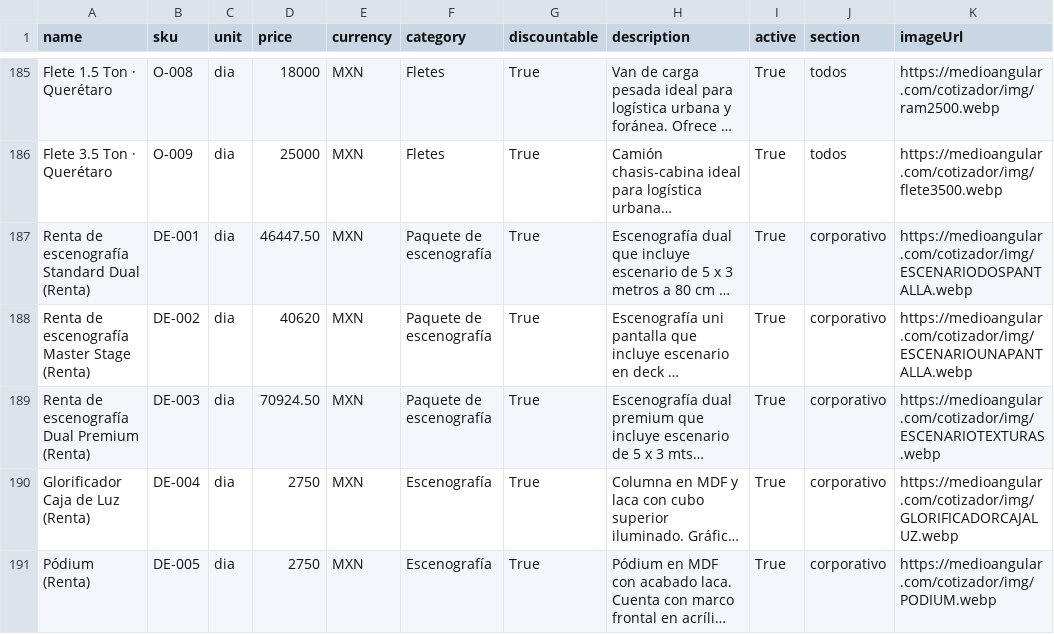
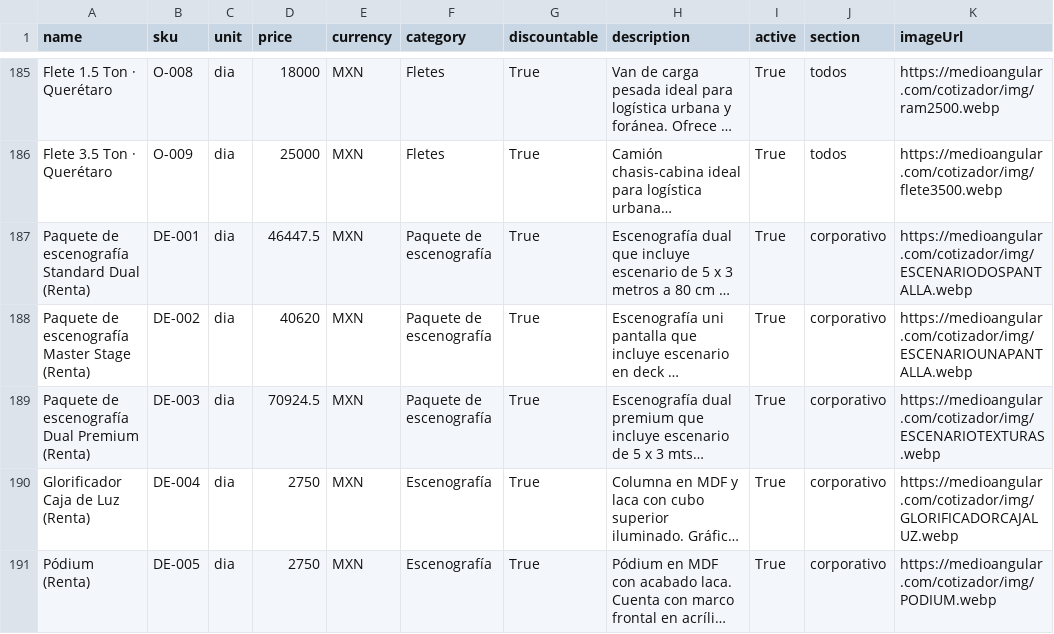
Before and after one commit to Paulgp3/cotizador-local-jp, a CSV file: catalog/catalogo_normalizado_2025.csv, drawn as a sheet; only a part is shown, gaps mark what is left out; long unchanged cells end in …; the diff covers the shown part only; the diff names each change by its address in the sheet, - before the commit and + after, or states it on an @@ line.

```diff
--- a/catalog/catalogo_normalizado_2025.csv
+++ b/catalog/catalogo_normalizado_2025.csv
-A187 (name): Renta de escenografía Standard Dual (Renta)
+A187 (name): Paquete de escenografía Standard Dual (Renta)
-D187 (price): 46447.50
+D187 (price): 46447.5
-A188 (name): Renta de escenografía Master Stage (Renta)
+A188 (name): Paquete de escenografía Master Stage (Renta)
-A189 (name): Renta de escenografía Dual Premium (Renta)
+A189 (name): Paquete de escenografía Dual Premium (Renta)
-D189 (price): 70924.50
+D189 (price): 70924.5
```
Also changed, not shown: 26 edited cells elsewhere in this file, 1 other file.
